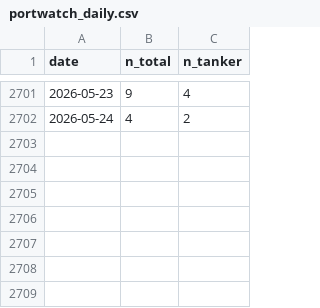
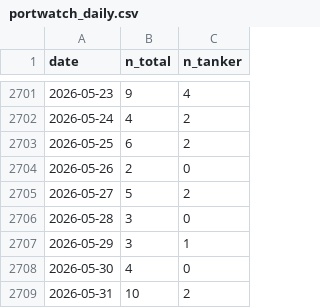
Before and after one commit to kichima-400/energy-metrics, a CSV file: data/portwatch_daily.csv, drawn as a sheet; only a part is shown, gaps mark what is left out.

```diff
--- a/data/portwatch_daily.csv
+++ b/data/portwatch_daily.csv
@@ -2702 +2702,8 @@ date,n_total,n_tanker
 2026-05-24,4,2
+2026-05-25,6,2
+2026-05-26,2,0
+2026-05-27,5,2
+2026-05-28,3,0
+2026-05-29,3,1
+2026-05-30,4,0
+2026-05-31,10,2
```
